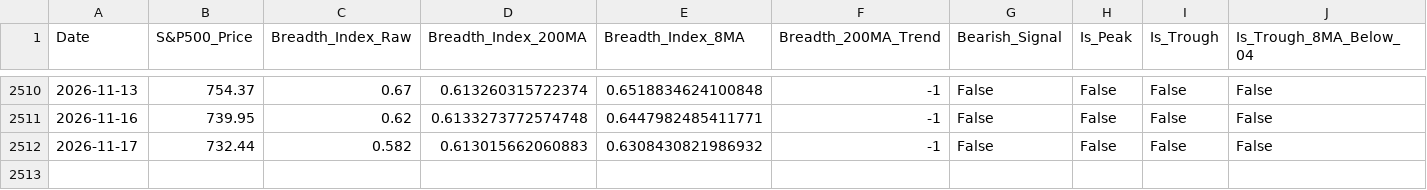
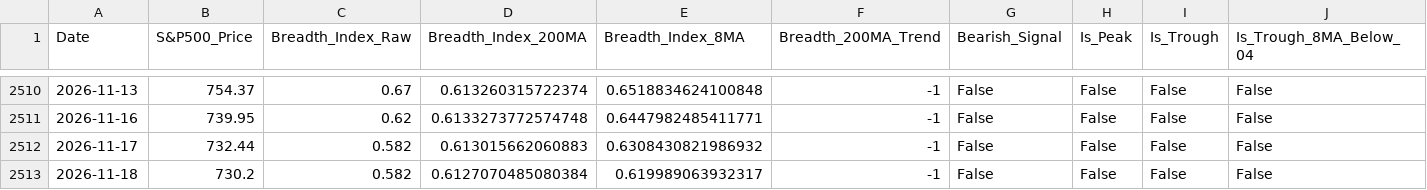
Before and after one commit to ChenheZhang2022/tradermonty-data, a CSV file: latest/market_breadth_data.csv, drawn as a sheet; only a part is shown, gaps mark what is left out; rows hold the shown columns only; the diff names each change by its address in the sheet, - before the commit and + after, or states it on an @@ line.

```diff
--- a/latest/market_breadth_data.csv
+++ b/latest/market_breadth_data.csv
+row 2513: 2026-11-18 | 730.2 | 0.582 | 0.6127070485080384 | 0.619989063932317 | -1 | False | False | False | False
```
Also changed, not shown: latest/market_breadth_summary.csv, 1 other file.
